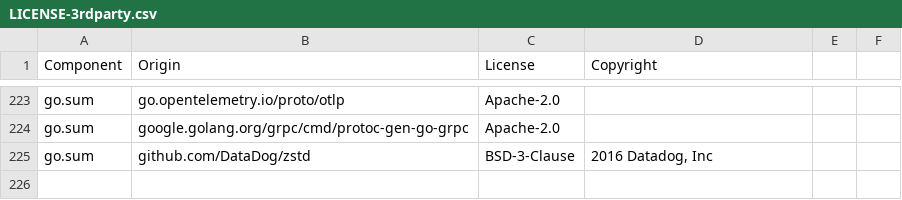
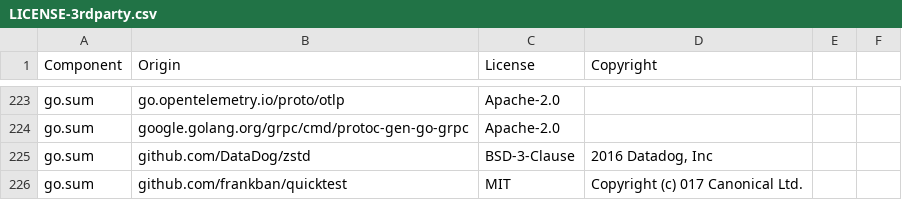
Before and after one commit to DataDog/terraform-provider-datadog, a CSV file: LICENSE-3rdparty.csv, drawn as a sheet; only a part is shown, gaps mark what is left out; the diff names each change by its address in the sheet, - before the commit and + after, or states it on an @@ line.

Commit message:
update license

```diff
--- a/LICENSE-3rdparty.csv
+++ b/LICENSE-3rdparty.csv
+row 226: go.sum | github.com/frankban/quicktest | MIT | Copyright (c) 017 Canonical Ltd.
```
